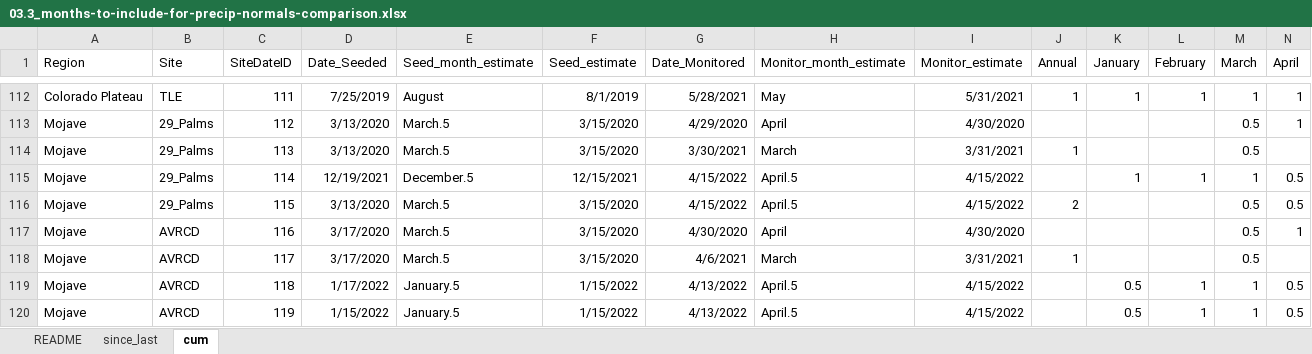
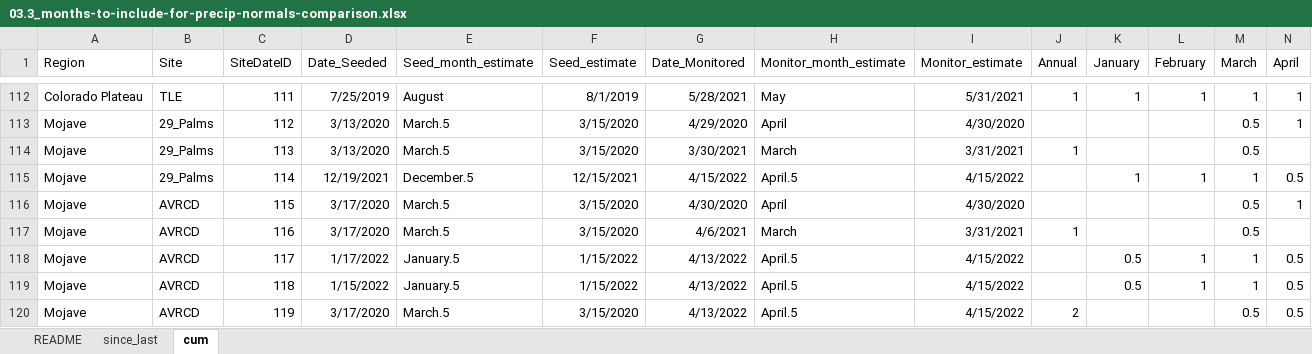
Before and after one commit to lossanna/RestoreNet, an Excel workbook: data/data-wrangling-intermediate/03.3_months-to-include-for-precip-normals-comparison.xlsx, sheet cum, drawn as a sheet; only a part is shown, gaps mark what is left out; values as stored, in another font and other column widths than the file's, no borders; the diff covers the shown part only; the diff names each change by its address in the sheet, - before the commit and + after, or states it on an @@ line.

Commit message:
I forgot there was another tab on the Excel spreadsheet whose SiteDateID also needed to be changed lol

```diff
--- a/data/data-wrangling-intermediate/03.3_months-to-include-for-precip-normals-comparison.xlsx (sheet cum)
+++ b/data/data-wrangling-intermediate/03.3_months-to-include-for-precip-normals-comparison.xlsx (sheet cum)
-B116 (Site): 29_Palms
+B116 (Site): AVRCD
-D116 (Date_Seeded): 3/13/2020
+D116 (Date_Seeded): 3/17/2020
-G116 (Date_Monitored): 4/15/2022
+G116 (Date_Monitored): 4/30/2020
-H116 (Monitor_month_estimate): April.5
+H116 (Monitor_month_estimate): April
-I116 (Monitor_estimate): 4/15/2022
+I116 (Monitor_estimate): 4/30/2020
-J116 (Annual): 2
+J116 (Annual): (empty)
-N116 (April): 0.5
+N116 (April): 1
-G117 (Date_Monitored): 4/30/2020
+G117 (Date_Monitored): 4/6/2021
-H117 (Monitor_month_estimate): April
+H117 (Monitor_month_estimate): March
-I117 (Monitor_estimate): 4/30/2020
+I117 (Monitor_estimate): 3/31/2021
-J117 (Annual): (empty)
+J117 (Annual): 1
-N117 (April): 1
+N117 (April): (empty)
-D118 (Date_Seeded): 3/17/2020
+D118 (Date_Seeded): 1/17/2022
-E118 (Seed_month_estimate): March.5
+E118 (Seed_month_estimate): January.5
-F118 (Seed_estimate): 3/15/2020
+F118 (Seed_estimate): 1/15/2022
-G118 (Date_Monitored): 4/6/2021
+G118 (Date_Monitored): 4/13/2022
-H118 (Monitor_month_estimate): March
+H118 (Monitor_month_estimate): April.5
-I118 (Monitor_estimate): 3/31/2021
+I118 (Monitor_estimate): 4/15/2022
-J118 (Annual): 1
+J118 (Annual): (empty)
-K118 (January): (empty)
+K118 (January): 0.5
-L118 (February): (empty)
+L118 (February): 1
-M118 (March): 0.5
+M118 (March): 1
-N118 (April): (empty)
+N118 (April): 0.5
-D119 (Date_Seeded): 1/17/2022
+D119 (Date_Seeded): 1/15/2022
-D120 (Date_Seeded): 1/15/2022
+D120 (Date_Seeded): 3/17/2020
-E120 (Seed_month_estimate): January.5
+E120 (Seed_month_estimate): March.5
-F120 (Seed_estimate): 1/15/2022
+F120 (Seed_estimate): 3/15/2020
-J120 (Annual): (empty)
+J120 (Annual): 2
-K120 (January): 0.5
+K120 (January): (empty)
-L120 (February): 1
+L120 (February): (empty)
-M120 (March): 1
+M120 (March): 0.5
```
Also changed, not shown: 1 removed row and 471 edited cells elsewhere in this sheet, formulas that keep their value, 2 other files.
